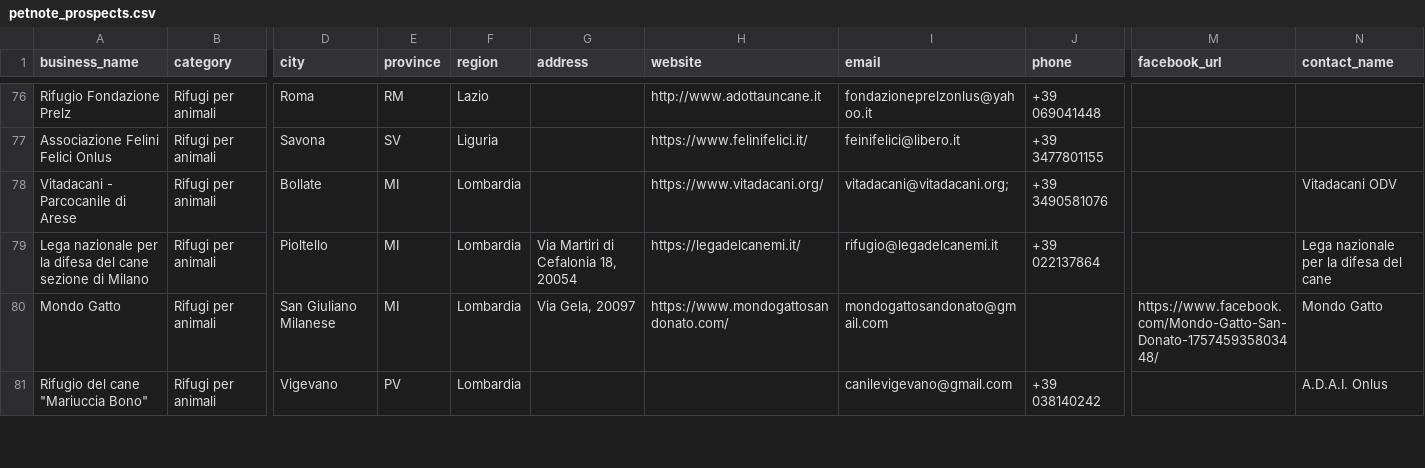
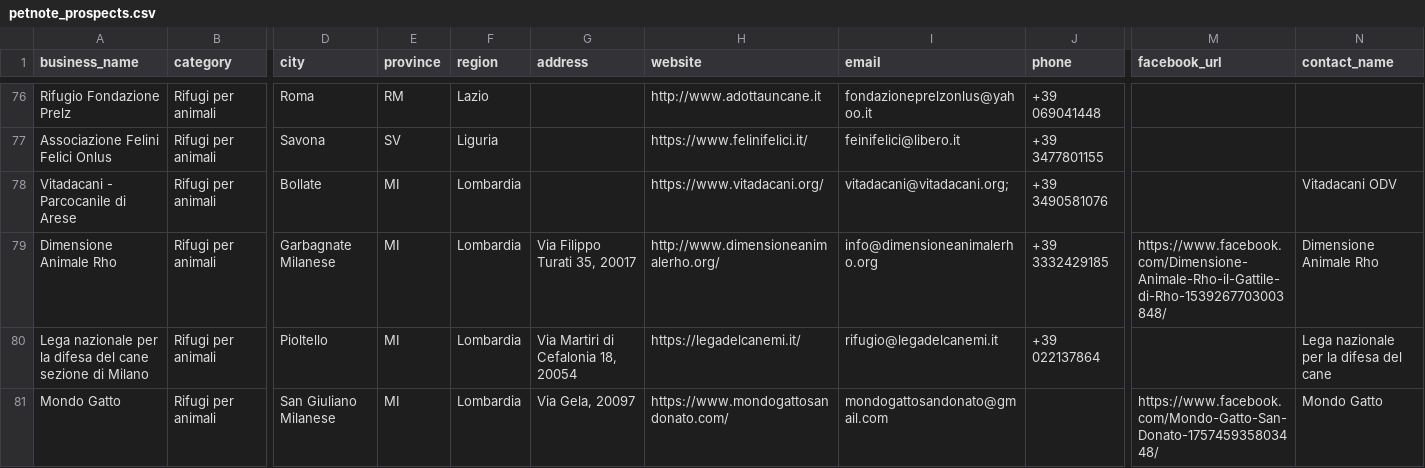
Before and after one commit to lucaiolienrico/prova, a CSV file: prospecting/output/petnote_prospects.csv, drawn as a sheet; only a part is shown, gaps mark what is left out; the shorter side is filled out with more unchanged rows; rows hold the shown columns only; the diff names each change by its address in the sheet, - before the commit and + after, or states it on an @@ line.

```diff
--- a/prospecting/output/petnote_prospects.csv
+++ b/prospecting/output/petnote_prospects.csv
+row 79: Dimensione Animale Rho | Rifugi per animali | Garbagnate Milanese | MI | Lombardia | Via Filippo Turati 35, 20017 | http://www.dimensioneanimalerho.org/ | info@dimensioneanimalerho.org | +39 3332429185 | https://www.facebook.com/Dimensione-Animale-Rho-il-Gattile-di-Rho-1539267703003848/ | Dimensione Animale Rho
```
Also changed, not shown: prospecting/output/shortlist_AB.csv, 11 other files.
